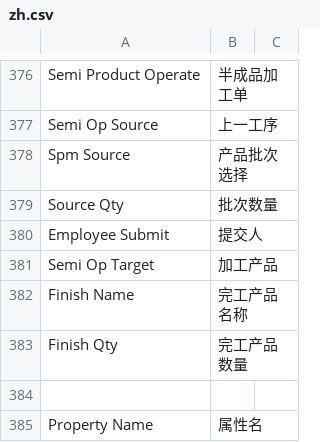
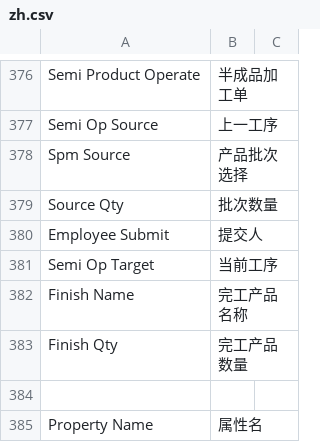
Before and after one commit to coldenmaster/bbl_app, a CSV file: bbl_app/translations/zh.csv, drawn as a sheet; only a part is shown, gaps mark what is left out.

```diff
--- a/bbl_app/translations/zh.csv
+++ b/bbl_app/translations/zh.csv
@@ -380,3 +380,3 @@ Source Qty,批次数量,
 Employee Submit,提交人,
-Semi Op Target,加工产品,
+Semi Op Target,当前工序,
 Finish Name,完工产品名称,
```
Also changed, not shown: 23 other files.
